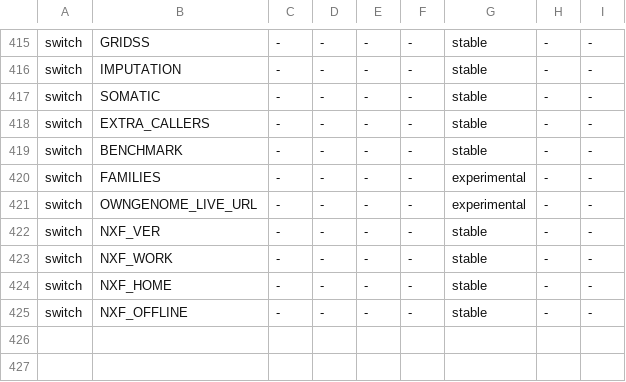
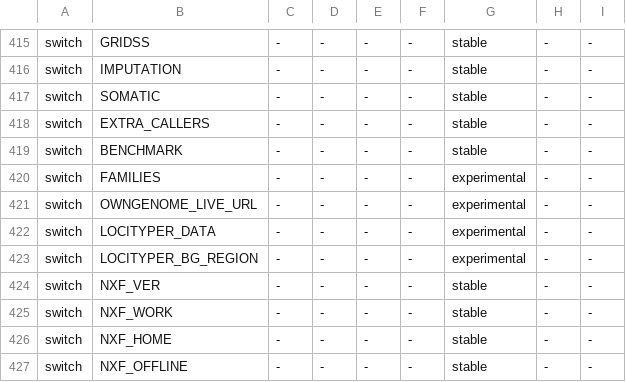
Before and after one commit to GeiserX/Personal-Genome-Pipeline, a TSV file: assets/output_contract.tsv, drawn as a sheet; only a part is shown, gaps mark what is left out; the diff names each change by its address in the sheet, - before the commit and + after, or states it on an @@ line.

Commit message:
fix(contract): add the two Locityper run-all.sh switches
Bead: pgp-5bja.28

```diff
--- a/assets/output_contract.tsv
+++ b/assets/output_contract.tsv
+row 422: switch | LOCITYPER_DATA | - | - | - | - | experimental | - | -
+row 423: switch | LOCITYPER_BG_REGION | - | - | - | - | experimental | - | -
```
